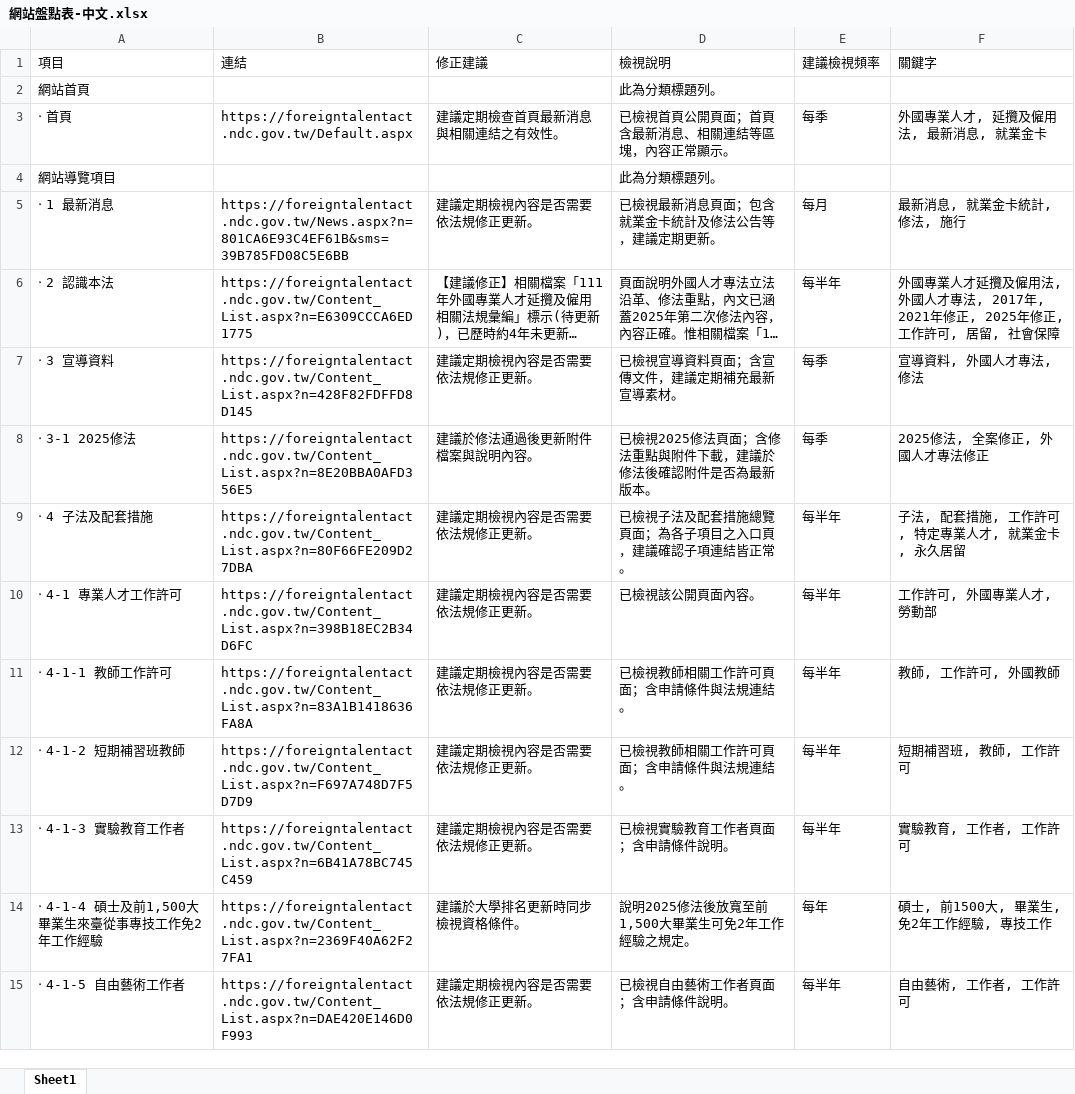
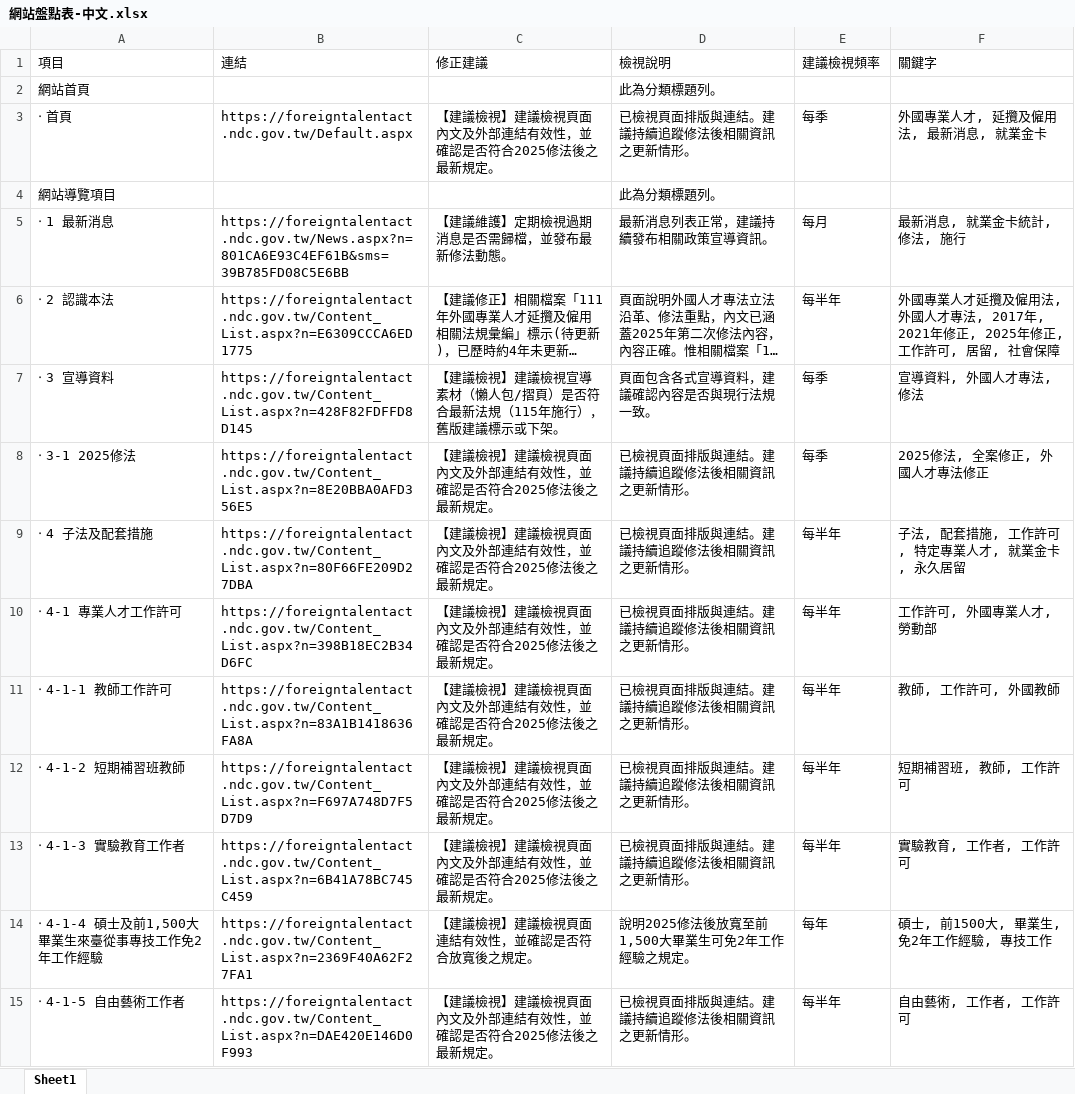
Before and after one commit to bcai83863/website, an Excel workbook: 網站盤點表-中文.xlsx, sheet Sheet1, drawn as a sheet; only a part is shown; long unchanged cells end in …; values as stored, in another font and other column widths than the file's, no borders; the diff covers the shown part only; the diff names each change by its address in the sheet, - before the commit and + after, or states it on an @@ line.

```diff
--- a/網站盤點表-中文.xlsx (sheet Sheet1)
+++ b/網站盤點表-中文.xlsx (sheet Sheet1)
-C3 (修正建議): 建議定期檢查首頁最新消息與相關連結之有效性。
+C3 (修正建議): 【建議檢視】建議檢視頁面內文及外部連結有效性，並確認是否符合2025修法後之最新規定。
-D3 (檢視說明): 已檢視首頁公開頁面；首頁含最新消息、相關連結等區塊，內容正常顯示。
+D3 (檢視說明): 已檢視頁面排版與連結。建議持續追蹤修法後相關資訊之更新情形。
-C5 (修正建議): 建議定期檢視內容是否需要依法規修正更新。
+C5 (修正建議): 【建議維護】定期檢視過期消息是否需歸檔，並發布最新修法動態。
-D5 (檢視說明): 已檢視最新消息頁面；包含就業金卡統計及修法公告等，建議定期更新。
+D5 (檢視說明): 最新消息列表正常，建議持續發布相關政策宣導資訊。
-C7 (修正建議): 建議定期檢視內容是否需要依法規修正更新。
+C7 (修正建議): 【建議檢視】建議檢視宣導素材（懶人包/摺頁）是否符合最新法規（115年施行），舊版建議標示或下架。
-D7 (檢視說明): 已檢視宣導資料頁面；含宣傳文件，建議定期補充最新宣導素材。
+D7 (檢視說明): 頁面包含各式宣導資料，建議確認內容是否與現行法規一致。
-C8 (修正建議): 建議於修法通過後更新附件檔案與說明內容。
+C8 (修正建議): 【建議檢視】建議檢視頁面內文及外部連結有效性，並確認是否符合2025修法後之最新規定。
-D8 (檢視說明): 已檢視2025修法頁面；含修法重點與附件下載，建議於修法後確認附件是否為最新版本。
+D8 (檢視說明): 已檢視頁面排版與連結。建議持續追蹤修法後相關資訊之更新情形。
-C9:C13 (修正建議): 建議定期檢視內容是否需要依法規修正更新。
+C9:C13 (修正建議): 【建議檢視】建議檢視頁面內文及外部連結有效性，並確認是否符合2025修法後之最新規定。
-D9 (檢視說明): 已檢視子法及配套措施總覽頁面；為各子項目之入口頁，建議確認子項連結皆正常。
+D9 (檢視說明): 已檢視頁面排版與連結。建議持續追蹤修法後相關資訊之更新情形。
-D10 (檢視說明): 已檢視該公開頁面內容。
+D10 (檢視說明): 已檢視頁面排版與連結。建議持續追蹤修法後相關資訊之更新情形。
-D11:D12 (檢視說明): 已檢視教師相關工作許可頁面；含申請條件與法規連結。
+D11:D12 (檢視說明): 已檢視頁面排版與連結。建議持續追蹤修法後相關資訊之更新情形。
-D13 (檢視說明): 已檢視實驗教育工作者頁面；含申請條件說明。
+D13 (檢視說明): 已檢視頁面排版與連結。建議持續追蹤修法後相關資訊之更新情形。
-C14 (修正建議): 建議於大學排名更新時同步檢視資格條件。
+C14 (修正建議): 【建議檢視】建議檢視頁面連結有效性，並確認是否符合放寬後之規定。
-C15 (修正建議): 建議定期檢視內容是否需要依法規修正更新。
+C15 (修正建議): 【建議檢視】建議檢視頁面內文及外部連結有效性，並確認是否符合2025修法後之最新規定。
-D15 (檢視說明): 已檢視自由藝術工作者頁面；含申請條件說明。
+D15 (檢視說明): 已檢視頁面排版與連結。建議持續追蹤修法後相關資訊之更新情形。
```
Also changed, not shown: 83 edited cells elsewhere in this sheet, 網站盤點表-英文.xlsx.
